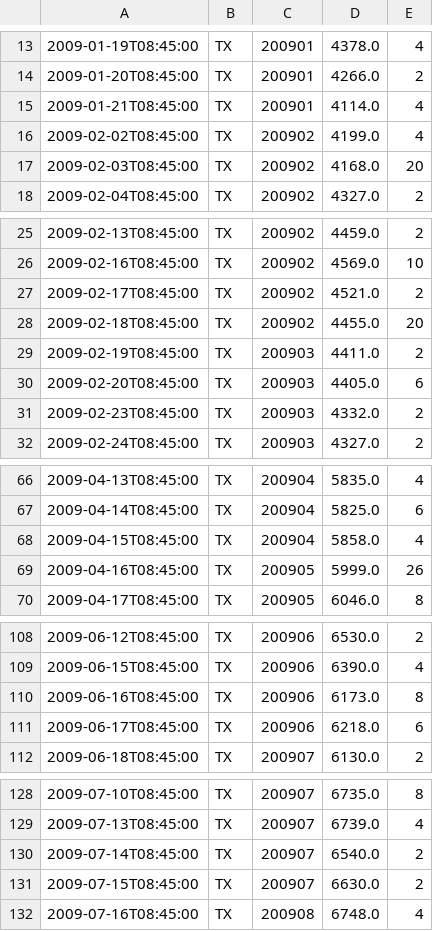
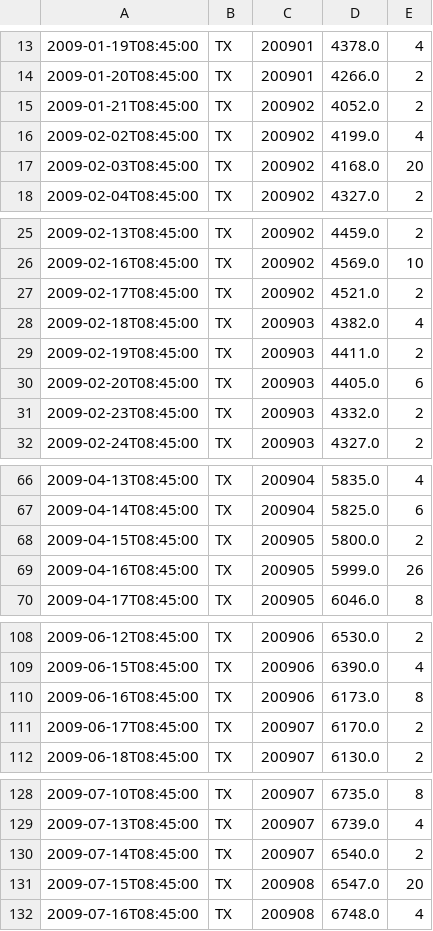
Before and after one commit to huayueh/TickTrader, a CSV file: example/src/main/resources/2009_open_tick.csv, drawn as a sheet; only a part is shown, gaps mark what is left out; the diff covers the shown part only.

```diff
--- a/example/src/main/resources/2009_open_tick.csv
+++ b/example/src/main/resources/2009_open_tick.csv
@@ -14,3 +14,3 @@
 2009-01-20T08:45:00,TX,200901,4266.0,2
-2009-01-21T08:45:00,TX,200901,4114.0,4
+2009-01-21T08:45:00,TX,200902,4052.0,2
 2009-02-02T08:45:00,TX,200902,4199.0,4
@@ -27,3 +27,3 @@
 2009-02-17T08:45:00,TX,200902,4521.0,2
-2009-02-18T08:45:00,TX,200902,4455.0,20
+2009-02-18T08:45:00,TX,200903,4382.0,4
 2009-02-19T08:45:00,TX,200903,4411.0,2
@@ -67,3 +67,3 @@
 2009-04-14T08:45:00,TX,200904,5825.0,6
-2009-04-15T08:45:00,TX,200904,5858.0,4
+2009-04-15T08:45:00,TX,200905,5800.0,2
 2009-04-16T08:45:00,TX,200905,5999.0,26
@@ -110,3 +110,3 @@
 2009-06-16T08:45:00,TX,200906,6173.0,8
-2009-06-17T08:45:00,TX,200906,6218.0,6
+2009-06-17T08:45:00,TX,200907,6170.0,2
 2009-06-18T08:45:00,TX,200907,6130.0,2
@@ -130,3 +130,3 @@
 2009-07-14T08:45:00,TX,200907,6540.0,2
-2009-07-15T08:45:00,TX,200907,6630.0,2
+2009-07-15T08:45:00,TX,200908,6547.0,20
 2009-07-16T08:45:00,TX,200908,6748.0,4
```
Also changed, not shown: 17 edited cells elsewhere in this file, example/src/main/resources/2011_last_tick.csv, example/src/main/resources/2012_last_tick.csv, 9 other files.
